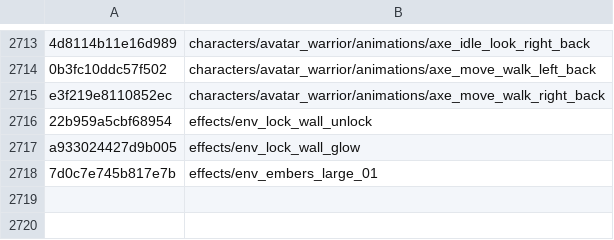
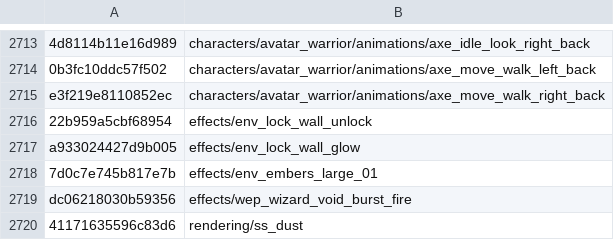
Before and after one commit to SavageDuck26/Gauntlet-Delve, a TSV file: Scripting/hashcracker/matches.tsv, drawn as a sheet; only a part is shown, gaps mark what is left out.

Commit message:
hashcracker: GPU path (wgpu/WGSL, SHADER_INT64) - auto-used when available, ~1.24G cands/s vs ~0.1G/s CPU; validated identical to CPU

```diff
--- a/Scripting/hashcracker/matches.tsv
+++ b/Scripting/hashcracker/matches.tsv
@@ -2718 +2718,3 @@ a933024427d9b005	effects/env_lock_wall_glow
 7d0c7e745b817e7b	effects/env_embers_large_01
+dc06218030b59356	effects/wep_wizard_void_burst_fire
+41171635596c83d6	rendering/ss_dust
```
Also changed, not shown: 5 other files.
